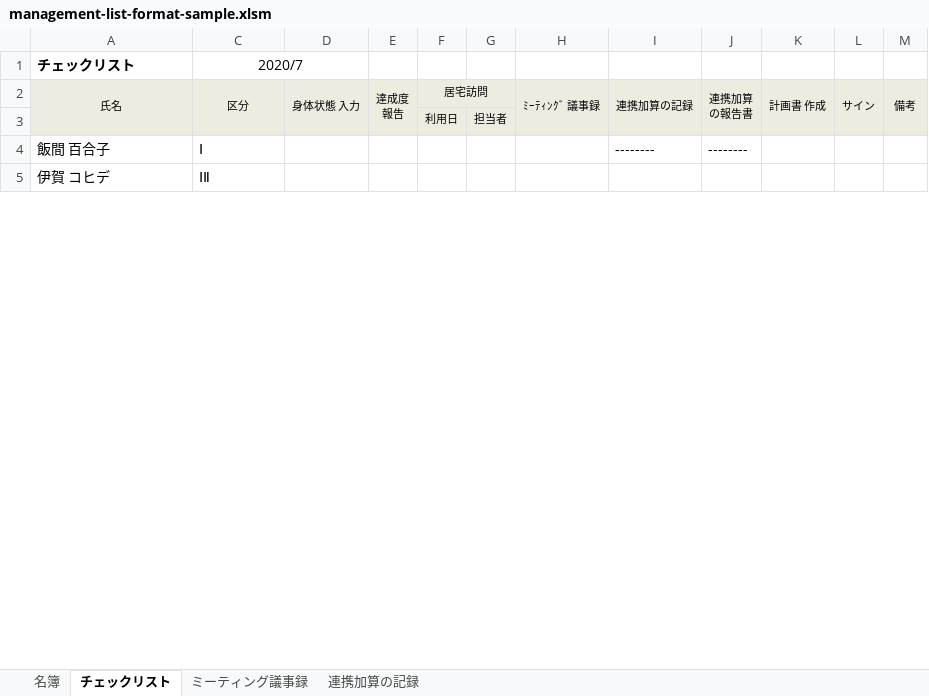
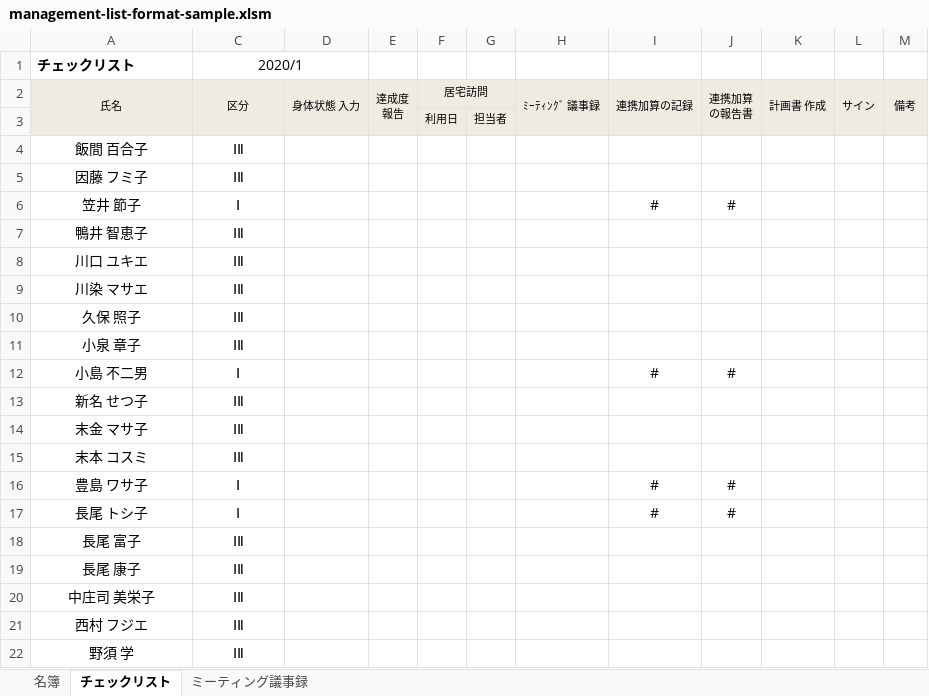
Before and after one commit to You157/management-list, an Excel workbook: management-list-format-sample.xlsm, sheet チェックリスト, drawn as a sheet; only a part is shown; values as stored, in another font and other column widths than the file's, no borders; charts and pictures not drawn; addresses are those after the commit; the diff covers the shown part only; the diff names each change by its address in the sheet, - before the commit and + after, or states it on an @@ line.

```diff
--- a/management-list-format-sample.xlsm (sheet チェックリスト)
+++ b/management-list-format-sample.xlsm (sheet チェックリスト)
-sheet tab: 連携加算の記録
-C1: 2020/7
+C1: 2020/1
-A4 alignment: left
+A4 alignment: center
-C4 (2020/1): Ⅰ
+C4 (2020/1): ⅠⅡ
-C4 alignment: left
+C4 alignment: center
-I4: --------
+I4: (empty)
-J4: --------
+J4: (empty)
+row 5: 因藤 フミ子 | ⅠⅡ
+row 6: 笠井 節子 | Ⅰ |  |  |  |  |  | # | #
+row 7: 鴨井 智恵子 | ⅠⅡ
+row 8: 川口 ユキエ | ⅠⅡ
+row 9: 川染 マサエ | ⅠⅡ
+row 10: 久保 照子 | ⅠⅡ
+row 11: 小泉 章子 | ⅠⅡ
+row 12: 小島 不二男 | Ⅰ |  |  |  |  |  | # | #
+row 13: 新名 せつ子 | ⅠⅡ
+row 14: 末金 マサ子 | ⅠⅡ
-A15 (チェックリスト): 伊賀 コヒデ
+A15 (チェックリスト): 末本 コスミ
-A15 alignment: left
+A15 alignment: center
-C15 alignment: left
+C15 alignment: center
+row 16: 豊島 ワサ子 | Ⅰ |  |  |  |  |  | # | #
+row 17: 長尾 トシ子 | Ⅰ |  |  |  |  |  | # | #
+row 18: 長尾 富子 | ⅠⅡ
+row 19: 長尾 康子 | ⅠⅡ
+row 20: 中庄司 美栄子 | ⅠⅡ
+row 21: 西村 フジエ | ⅠⅡ
+row 22: 野須 学 | ⅠⅡ
```
Also changed, not shown: 8 added rows, 3 edited cells and cell formats elsewhere in this sheet, sheet 名簿, sheet ミーティング議事録, hidden cells, charts or pictures.
